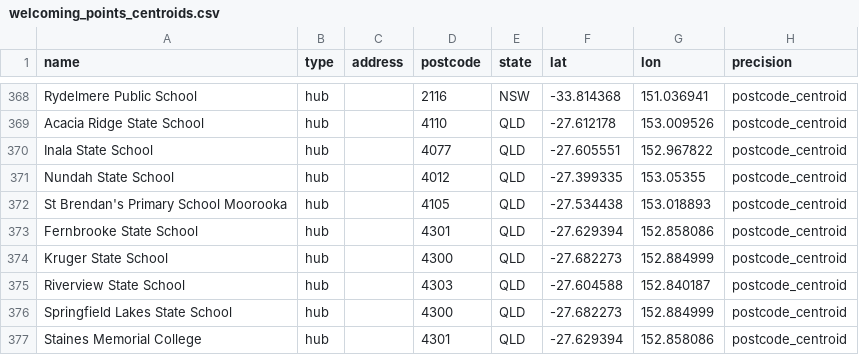
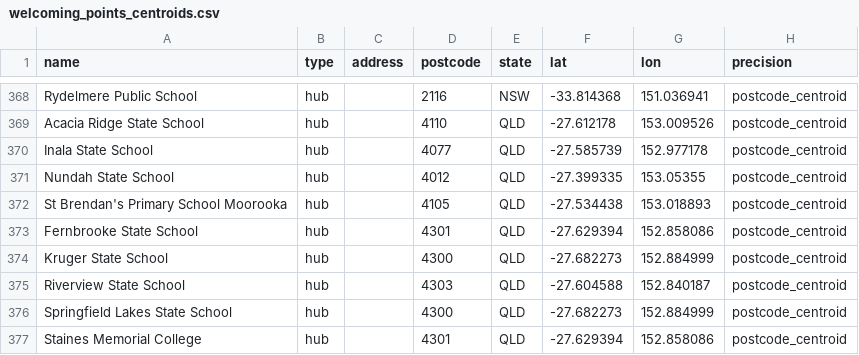
Before and after one commit to welcomingaustralia/welcoming-map, a CSV file: welcoming_points_centroids.csv, drawn as a sheet; only a part is shown, gaps mark what is left out.

Commit message:
Update welcoming_points_centroids.csv

```diff
--- a/welcoming_points_centroids.csv
+++ b/welcoming_points_centroids.csv
@@ -369,3 +369,3 @@ Rydelmere Public School,hub,,2116,NSW,-33.814368,151.036941,postcode_centroid
 Acacia Ridge State School,hub,,4110,QLD,-27.612178,153.009526,postcode_centroid
-Inala State School,hub,,4077,QLD,-27.605551,152.967822,postcode_centroid
+Inala State School,hub,,4077,QLD,-27.585739,152.977178,postcode_centroid
 Nundah State School,hub,,4012,QLD,-27.399335,153.05355,postcode_centroid
```
